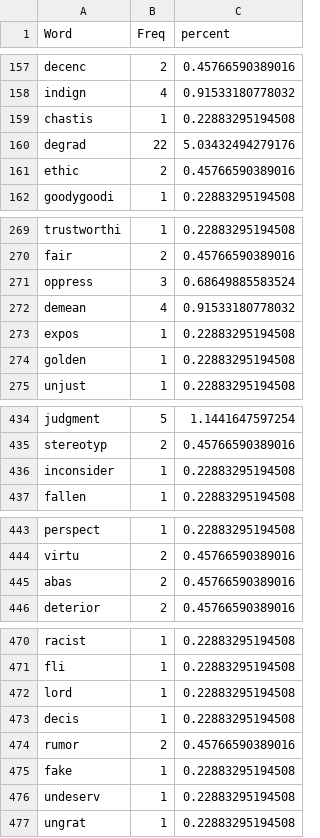
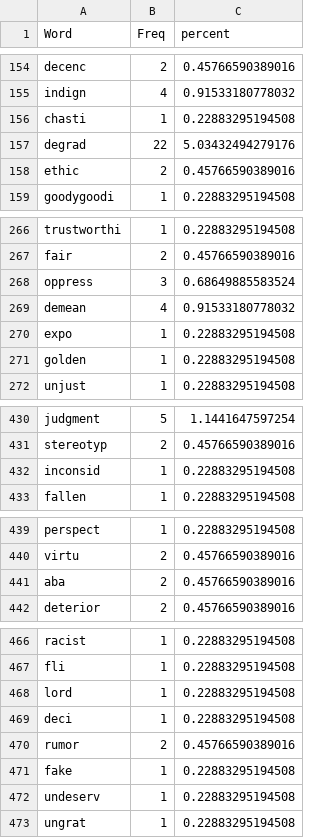
Before and after one commit to doomlab/Will-Pilot, a CSV file: study1_data/study1.1_purity_freq.csv (was exp3_data/study3.1_purity_freq.csv), drawn as a sheet; only a part is shown, gaps mark what is left out; the diff covers the shown part only.

Commit message:
updating to study 1

```diff
--- a/exp3_data/study3.1_purity_freq.csv
+++ b/study1_data/study1.1_purity_freq.csv
@@ -158,3 +155,3 @@
 "indign",4,0.91533180778032
-"chastis",1,0.22883295194508
+"chasti",1,0.22883295194508
 "degrad",22,5.03432494279176
@@ -272,3 +269,3 @@
 "demean",4,0.91533180778032
-"expos",1,0.22883295194508
+"expo",1,0.22883295194508
 "golden",1,0.22883295194508
@@ -435,3 +431,3 @@
 "stereotyp",2,0.45766590389016
-"inconsider",1,0.22883295194508
+"inconsid",1,0.22883295194508
 "fallen",1,0.22883295194508
@@ -444,3 +440,3 @@
 "virtu",2,0.45766590389016
-"abas",2,0.45766590389016
+"aba",2,0.45766590389016
 "deterior",2,0.45766590389016
@@ -472,3 +468,3 @@
 "lord",1,0.22883295194508
-"decis",1,0.22883295194508
+"deci",1,0.22883295194508
 "rumor",2,0.45766590389016
```
Also changed, not shown: 2 added rows, 6 removed rows and 18 edited cells elsewhere in this file, study1_data/study1.1_authority_freq.csv, study1_data/study1.1_fair_freq.csv, 69 other files.
